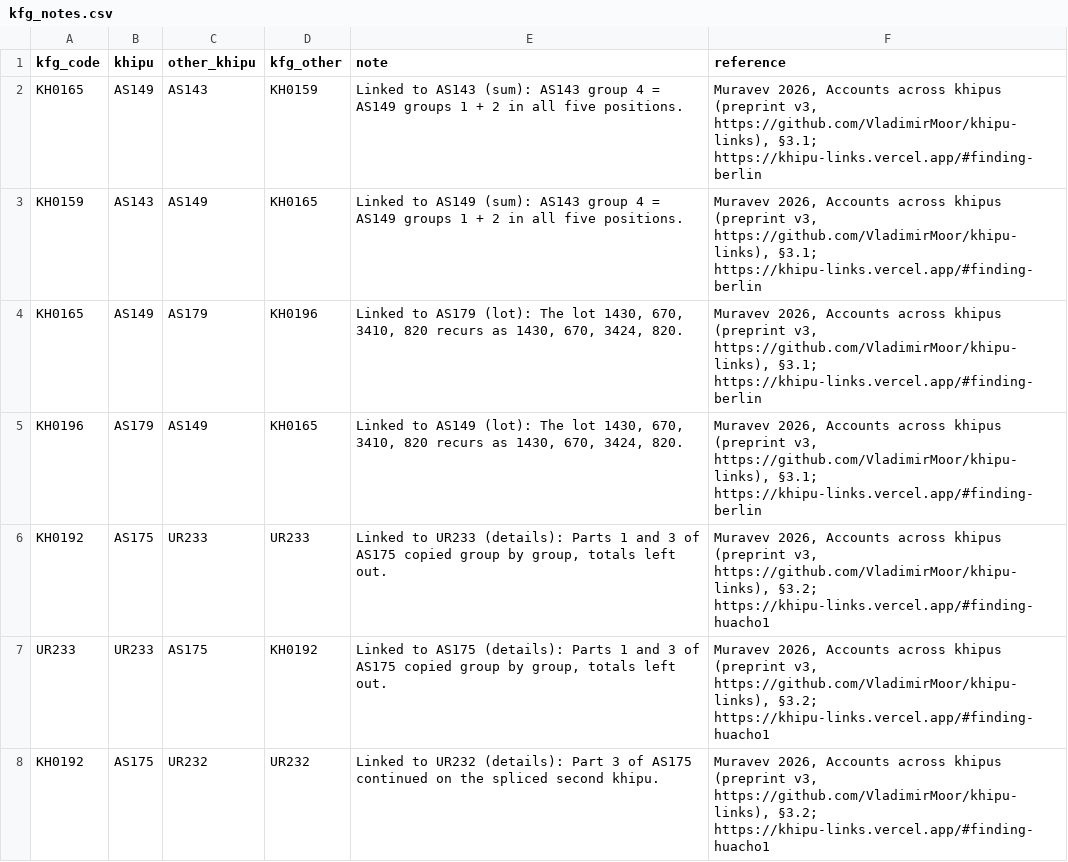
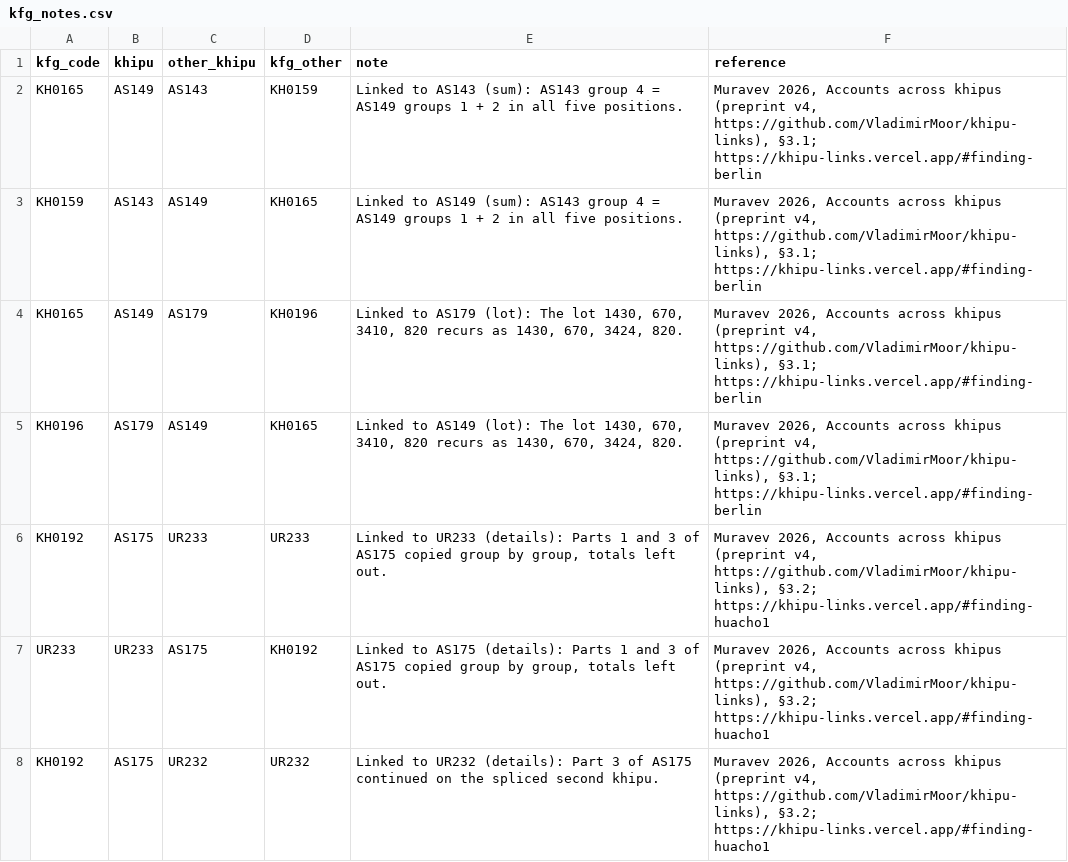
Before and after one commit to VladimirMoor/khipu-links, a CSV file: report/kfg_notes.csv, drawn as a sheet; only a part is shown; the diff covers the shown part only.

Commit message:
Preprint v4 and atlas: new finding from the KFG 2026 release — private khipu KH0697 (AK002) holds the section totals of Berlin AS109 (Ica); 58 new khipus in the atlas (757); UR297/UR298 checked against the KFG transcription; reproduce 42/42

```diff
--- a/report/kfg_notes.csv
+++ b/report/kfg_notes.csv
@@ -1,8 +1,8 @@
 kfg_code,khipu,other_khipu,kfg_other,note,reference
-KH0165,AS149,AS143,KH0159,Linked to AS143 (sum): AS143 group 4 = AS149 groups 1 + 2 in all five positions.,"Muravev 2026, Accounts across khipus (preprint v3, https://github.com/VladimirMoor/khipu-links), §3.1; https://khipu-links.vercel.app/#finding-berlin"
-KH0159,AS143,AS149,KH0165,Linked to AS149 (sum): AS143 group 4 = AS149 groups 1 + 2 in all five positions.,"Muravev 2026, Accounts across khipus (preprint v3, https://github.com/VladimirMoor/khipu-links), §3.1; https://khipu-links.vercel.app/#finding-berlin"
-KH0165,AS149,AS179,KH0196,"Linked to AS179 (lot): The lot 1430, 670, 3410, 820 recurs as 1430, 670, 3424, 820.","Muravev 2026, Accounts across khipus (preprint v3, https://github.com/VladimirMoor/khipu-links), §3.1; https://khipu-links.vercel.app/#finding-berlin"
-KH0196,AS179,AS149,KH0165,"Linked to AS149 (lot): The lot 1430, 670, 3410, 820 recurs as 1430, 670, 3424, 820.","Muravev 2026, Accounts across khipus (preprint v3, https://github.com/VladimirMoor/khipu-links), §3.1; https://khipu-links.vercel.app/#finding-berlin"
-KH0192,AS175,UR233,UR233,"Linked to UR233 (details): Parts 1 and 3 of AS175 copied group by group, totals left out.","Muravev 2026, Accounts across khipus (preprint v3, https://github.com/VladimirMoor/khipu-links), §3.2; https://khipu-links.vercel.app/#finding-huacho1"
-UR233,UR233,AS175,KH0192,"Linked to AS175 (details): Parts 1 and 3 of AS175 copied group by group, totals left out.","Muravev 2026, Accounts across khipus (preprint v3, https://github.com/VladimirMoor/khipu-links), §3.2; https://khipu-links.vercel.app/#finding-huacho1"
-KH0192,AS175,UR232,UR232,Linked to UR232 (details): Part 3 of AS175 continued on the spliced second khipu.,"Muravev 2026, Accounts across khipus (preprint v3, https://github.com/VladimirMoor/khipu-links), §3.2; https://khipu-links.vercel.app/#finding-huacho1"
+KH0165,AS149,AS143,KH0159,Linked to AS143 (sum): AS143 group 4 = AS149 groups 1 + 2 in all five positions.,"Muravev 2026, Accounts across khipus (preprint v4, https://github.com/VladimirMoor/khipu-links), §3.1; https://khipu-links.vercel.app/#finding-berlin"
+KH0159,AS143,AS149,KH0165,Linked to AS149 (sum): AS143 group 4 = AS149 groups 1 + 2 in all five positions.,"Muravev 2026, Accounts across khipus (preprint v4, https://github.com/VladimirMoor/khipu-links), §3.1; https://khipu-links.vercel.app/#finding-berlin"
+KH0165,AS149,AS179,KH0196,"Linked to AS179 (lot): The lot 1430, 670, 3410, 820 recurs as 1430, 670, 3424, 820.","Muravev 2026, Accounts across khipus (preprint v4, https://github.com/VladimirMoor/khipu-links), §3.1; https://khipu-links.vercel.app/#finding-berlin"
+KH0196,AS179,AS149,KH0165,"Linked to AS149 (lot): The lot 1430, 670, 3410, 820 recurs as 1430, 670, 3424, 820.","Muravev 2026, Accounts across khipus (preprint v4, https://github.com/VladimirMoor/khipu-links), §3.1; https://khipu-links.vercel.app/#finding-berlin"
+KH0192,AS175,UR233,UR233,"Linked to UR233 (details): Parts 1 and 3 of AS175 copied group by group, totals left out.","Muravev 2026, Accounts across khipus (preprint v4, https://github.com/VladimirMoor/khipu-links), §3.2; https://khipu-links.vercel.app/#finding-huacho1"
+UR233,UR233,AS175,KH0192,"Linked to AS175 (details): Parts 1 and 3 of AS175 copied group by group, totals left out.","Muravev 2026, Accounts across khipus (preprint v4, https://github.com/VladimirMoor/khipu-links), §3.2; https://khipu-links.vercel.app/#finding-huacho1"
+KH0192,AS175,UR232,UR232,Linked to UR232 (details): Part 3 of AS175 continued on the spliced second khipu.,"Muravev 2026, Accounts across khipus (preprint v4, https://github.com/VladimirMoor/khipu-links), §3.2; https://khipu-links.vercel.app/#finding-huacho1"
```
Also changed, not shown: 2 added rows and 49 edited cells elsewhere in this file, atlas/curated/links.csv, atlas/curated/negatives.csv, 16 other files.
